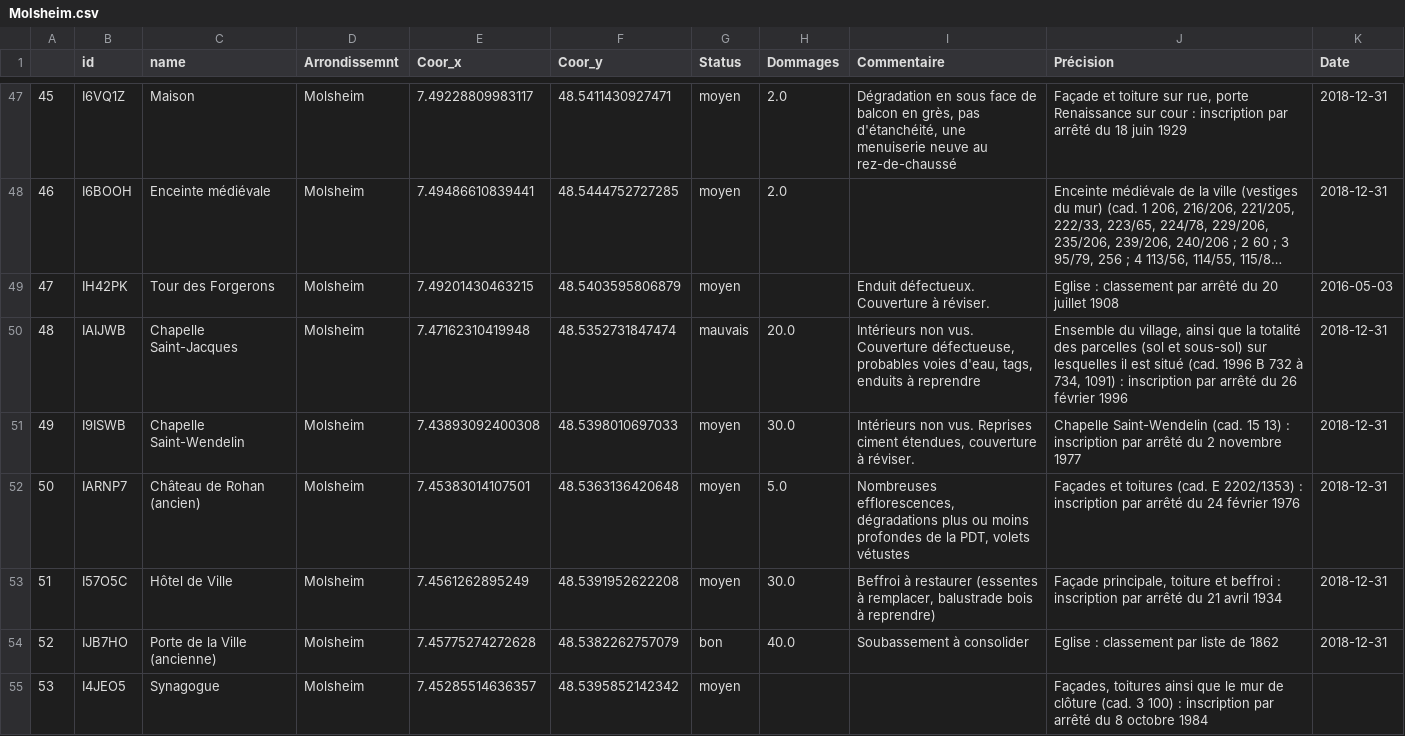
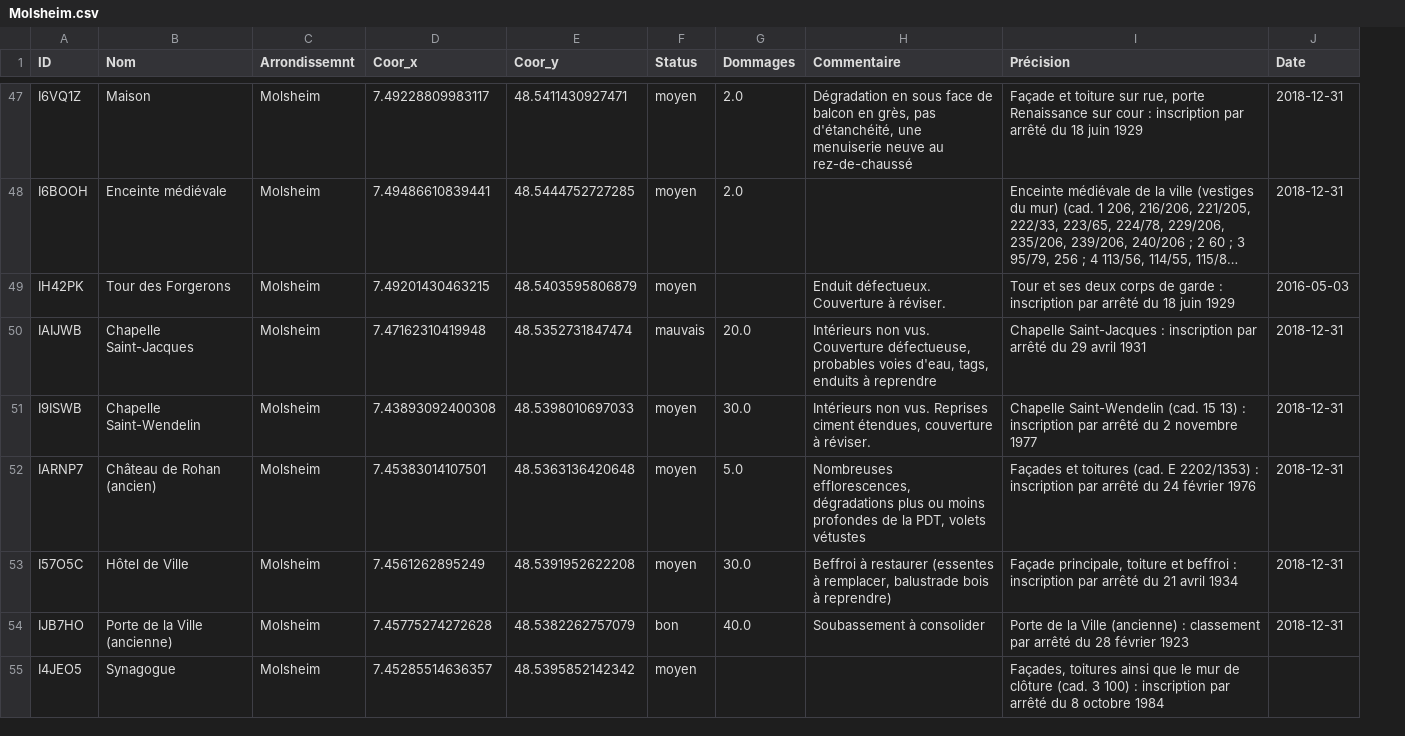
Before and after one commit to LucasLion/alsace_monuments, a CSV file: calques/Molsheim.csv, drawn as a sheet; only a part is shown, gaps mark what is left out; long unchanged cells end in …; removed rows and columns are numbered as before the commit, all else as after; the diff covers the shown part only; the diff names each change by its address in the sheet, - before the commit and + after, or states it on an @@ line.

```diff
--- a/calques/Molsheim.csv
+++ b/calques/Molsheim.csv
-column A, rows 47-55: 45 | 46 | 47 | 48 | 49 | 50 | 51 | 52 | 53
-A1: id
+A1: ID
-B1: name
+B1: Nom
-I49 (Précision): Eglise : classement par arrêté du 20 juillet 1908
+I49 (Précision): Tour et ses deux corps de garde : inscription par arrêté du 18 juin 1929
-I50 (Précision): Ensemble du village, ainsi que la totalité des parcelles (sol et sous-sol) sur lesquelles il est situé (cad. 1996 B 732 à 734, 1091) : inscription par arrêté du 26 février 1996
+I50 (Précision): Chapelle Saint-Jacques : inscription par arrêté du 29 avril 1931
-I54 (Précision): Eglise : classement par liste de 1862
+I54 (Précision): Porte de la Ville (ancienne) : classement par arrêté du 28 février 1923
```
Also changed, not shown: 78 edited cells elsewhere in this file, calques/Colmar-Ribeauvillé.csv, calques/Haguenau-Wissembourg.csv, 24 other files.
